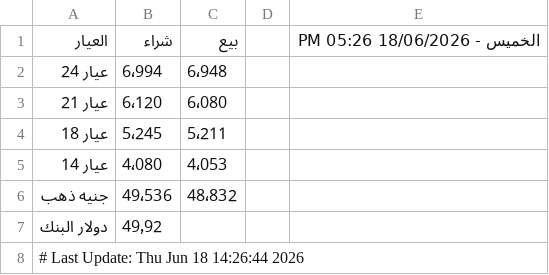
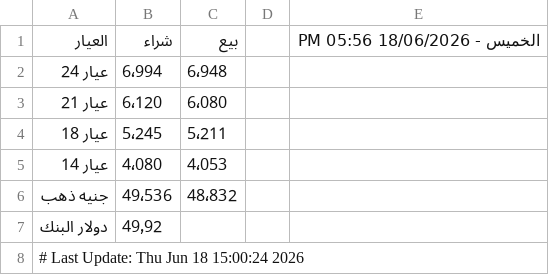
Before and after one commit to abodaapp-hash/sheet-fetcher, a CSV file: data/latest.csv, drawn as a sheet.

```diff
--- a/data/latest.csv
+++ b/data/latest.csv
@@ -1,2 +1,2 @@
-العيار,شراء,بيع,,الخميس - 18/06/2026 05:26 PM
+العيار,شراء,بيع,,الخميس - 18/06/2026 05:56 PM
 عيار 24 ,6٬994,6٬948,,
@@ -7,2 +7,2 @@
 دولار البنك,49٫92,,,
-# Last Update: Thu Jun 18 14:26:44 2026
+# Last Update: Thu Jun 18 15:00:24 2026
```
